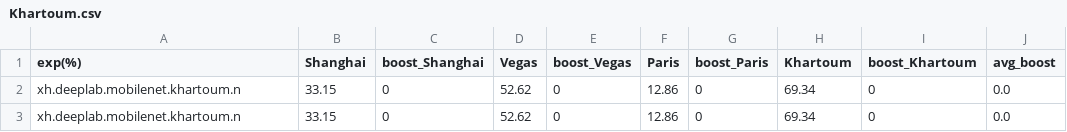
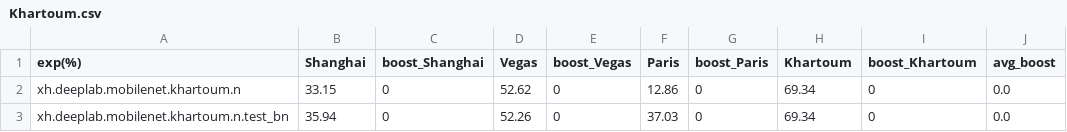
Before and after one commit to Oliver-ss/Domain_Adaptation, a CSV file: results/mobilenet/Khartoum.csv, drawn as a sheet.

Commit message:
update Khartoum

```diff
--- a/results/mobilenet/Khartoum.csv
+++ b/results/mobilenet/Khartoum.csv
@@ -2,2 +2,2 @@ exp(%),Shanghai,boost_Shanghai,Vegas,boost_Vegas,Paris,boost_Paris,Khartoum,boos
 xh.deeplab.mobilenet.khartoum.n,33.15,0,52.62,0,12.86,0,69.34,0,0.0
-xh.deeplab.mobilenet.khartoum.n,33.15,0,52.62,0,12.86,0,69.34,0,0.0
+xh.deeplab.mobilenet.khartoum.n.test_bn,35.94,0,52.26,0,37.03,0,69.34,0,0.0
```
